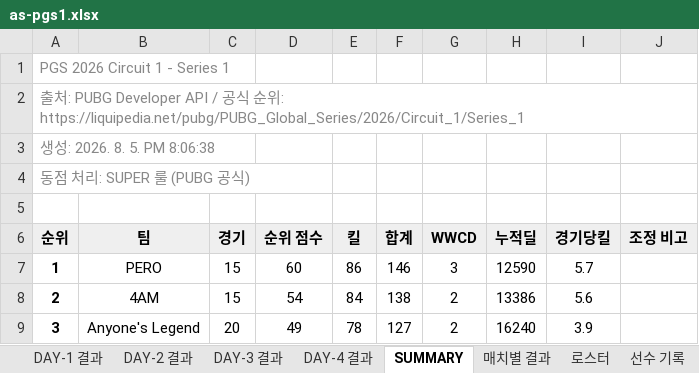
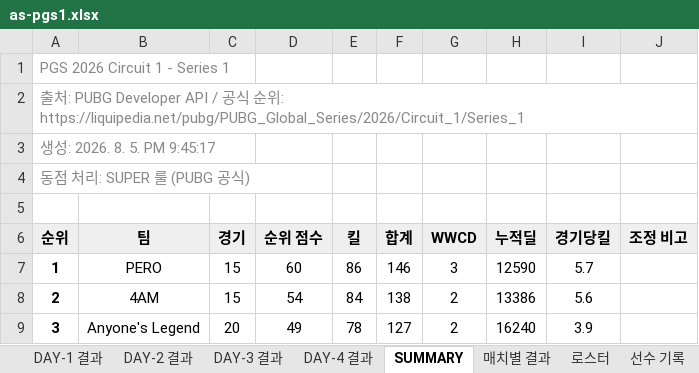
Before and after one commit to hspark-art/pubg-meta, an Excel workbook: xlsx/as-pgs1.xlsx, sheet SUMMARY, drawn as a sheet; only a part is shown; values as stored, in another font and other column widths than the file's, no borders; the diff names each change by its address in the sheet, - before the commit and + after, or states it on an @@ line.

```diff
--- a/xlsx/as-pgs1.xlsx (sheet SUMMARY)
+++ b/xlsx/as-pgs1.xlsx (sheet SUMMARY)
-A3 (순위): 생성: 2026. 8. 5. PM 8:06:38
+A3 (순위): 생성: 2026. 8. 5. PM 9:45:17
```
Also changed, not shown: xlsx/as-gotf26.xlsx, xlsx/as-pgs2.xlsx, 53 other files.
